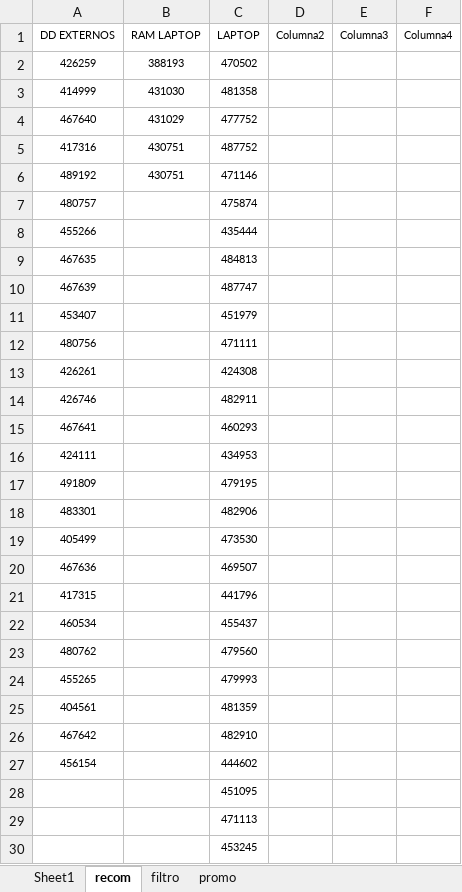
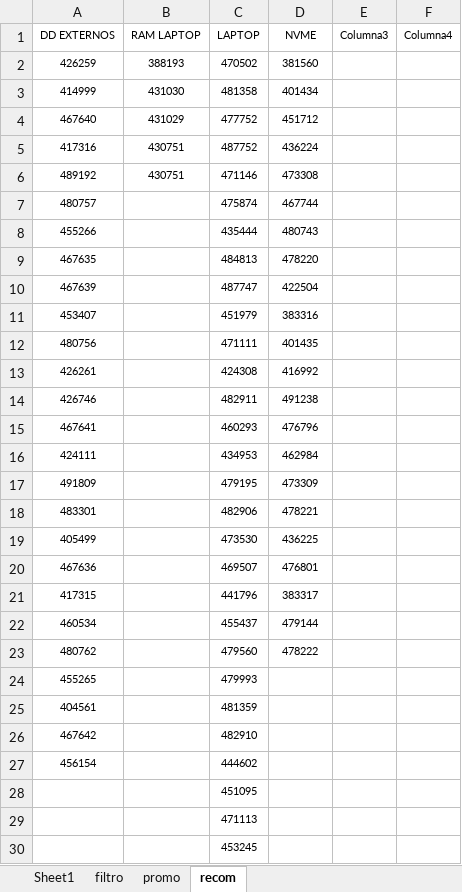
Before and after one commit to scperu/store, an Excel workbook: productos.xlsx, sheet recom, drawn as a sheet; only a part is shown; values as stored, in another font and other column widths than the file's, no borders; table styles not drawn; the diff names each change by its address in the sheet, - before the commit and + after, or states it on an @@ line.

Commit message:
Add files via upload

```diff
--- a/productos.xlsx (sheet recom)
+++ b/productos.xlsx (sheet recom)
@@ sheet tab order changed: Sheet1 | filtro | promo | recom @@
-D1: Columna2
+D1: NVME
-D2 (NVME): (empty)
+D2 (NVME): 381560
-D3 (NVME): (empty)
+D3 (NVME): 401434
-D4 (NVME): (empty)
+D4 (NVME): 451712
-D5 (NVME): (empty)
+D5 (NVME): 436224
-D6 (NVME): (empty)
+D6 (NVME): 473308
-D7 (NVME): (empty)
+D7 (NVME): 467744
-D8 (NVME): (empty)
+D8 (NVME): 480743
-D9 (NVME): (empty)
+D9 (NVME): 478220
-D10 (NVME): (empty)
+D10 (NVME): 422504
-D11 (NVME): (empty)
+D11 (NVME): 383316
-D12 (NVME): (empty)
+D12 (NVME): 401435
-D13 (NVME): (empty)
+D13 (NVME): 416992
-D14 (NVME): (empty)
+D14 (NVME): 491238
-D15 (NVME): (empty)
+D15 (NVME): 476796
-D16 (NVME): (empty)
+D16 (NVME): 462984
-D17 (NVME): (empty)
+D17 (NVME): 473309
-D18 (NVME): (empty)
+D18 (NVME): 478221
-D19 (NVME): (empty)
+D19 (NVME): 436225
-D20 (NVME): (empty)
+D20 (NVME): 476801
-D21 (NVME): (empty)
+D21 (NVME): 383317
-D22 (NVME): (empty)
+D22 (NVME): 479144
-D23 (NVME): (empty)
+D23 (NVME): 478222
```
Also changed, not shown: sheet promo, sheet filtro.
